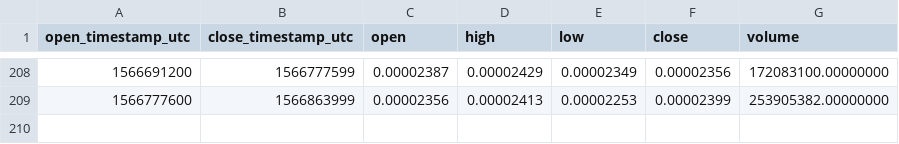
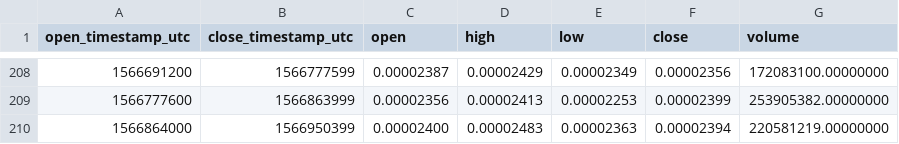
Before and after one commit to cryptobigbro/binance-BTTBNB, a CSV file: binance-BTTBNB-1d.csv, drawn as a sheet; only a part is shown, gaps mark what is left out.

```diff
--- a/binance-BTTBNB-1d.csv
+++ b/binance-BTTBNB-1d.csv
@@ -209 +209,2 @@ open_timestamp_utc,close_timestamp_utc,open,high,low,close,volume
 1566777600,1566863999,0.00002356,0.00002413,0.00002253,0.00002399,253905382.00000000
+1566864000,1566950399,0.00002400,0.00002483,0.00002363,0.00002394,220581219.00000000
```
Also changed, not shown: binance-BTTBNB-1h.csv.
